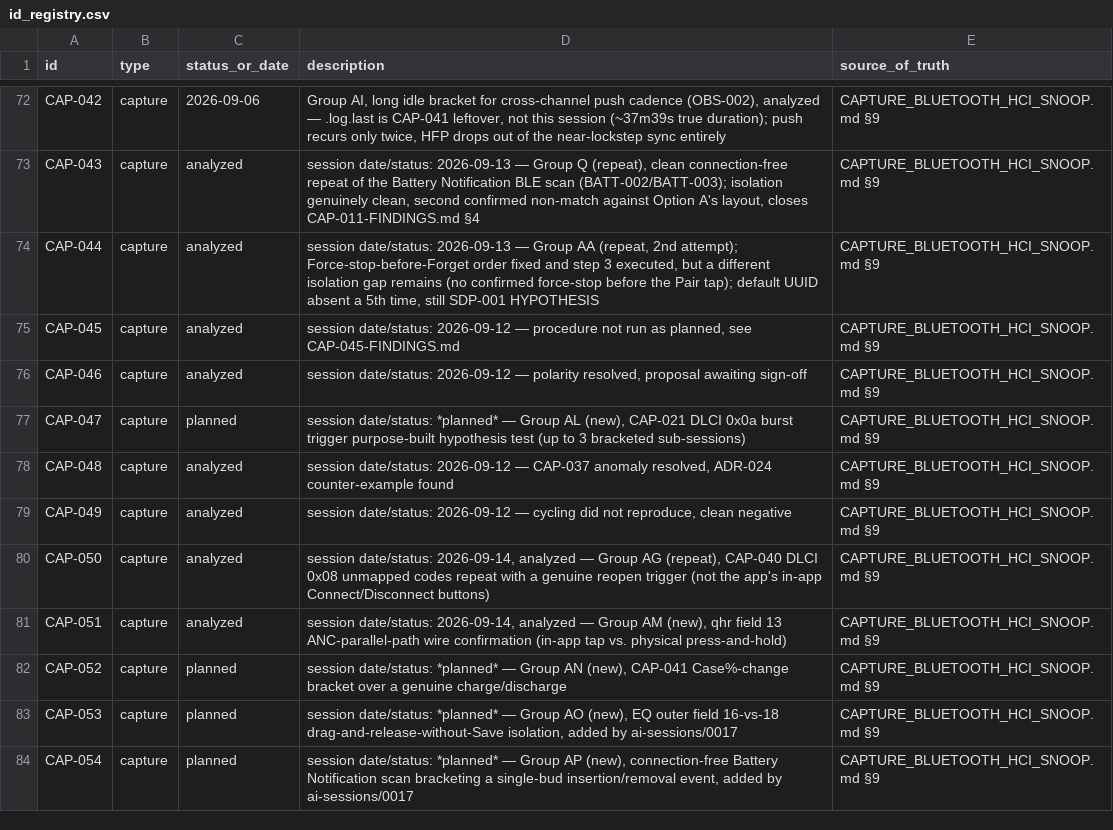
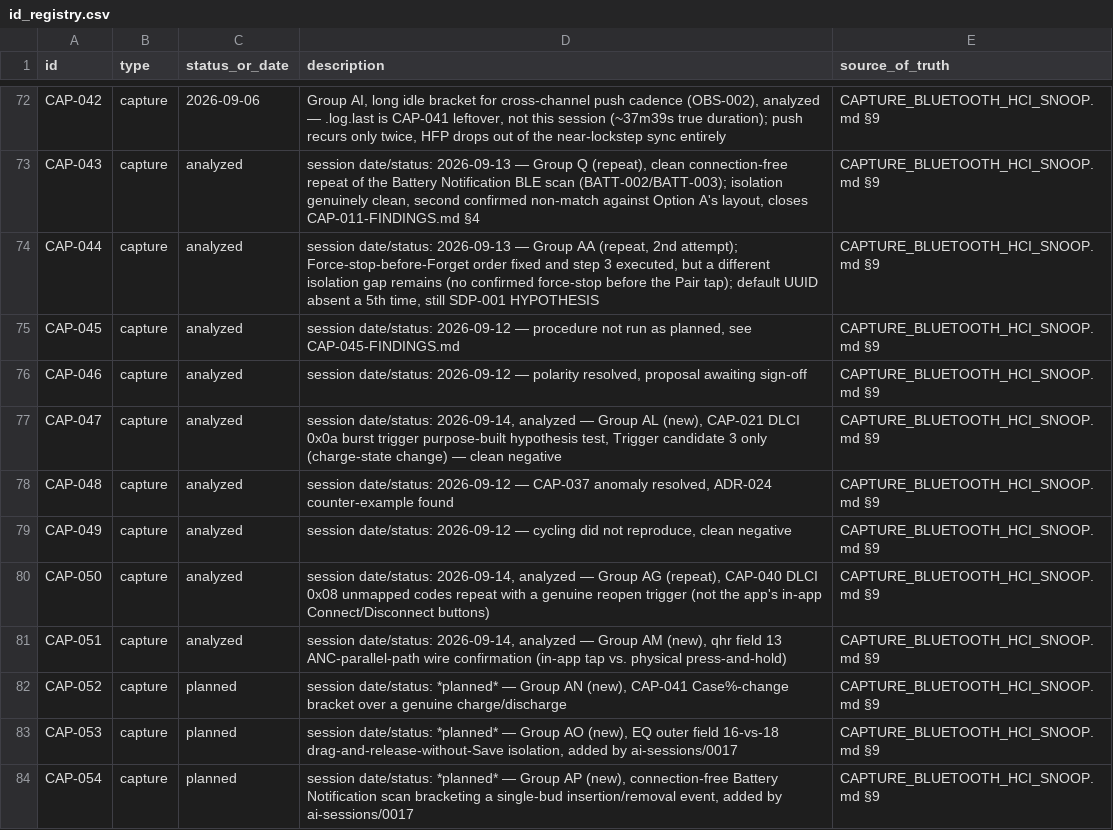
Before and after one commit to tedsluis/opencontrolpixelbudspro2, a CSV file: id_registry.csv, drawn as a sheet; only a part is shown, gaps mark what is left out.

```diff
--- a/id_registry.csv
+++ b/id_registry.csv
@@ -76,3 +76,3 @@ CAP-045,capture,analyzed,"session date/status: 2026-09-12 — procedure not run
 CAP-046,capture,analyzed,"session date/status: 2026-09-12 — polarity resolved, proposal awaiting sign-off",CAPTURE_BLUETOOTH_HCI_SNOOP.md §9
-CAP-047,capture,planned,"session date/status: *planned* — Group AL (new), CAP-021 DLCI 0x0a burst trigger purpose-built hypothesis test (up to 3 bracketed sub-sessions)",CAPTURE_BLUETOOTH_HCI_SNOOP.md §9
+CAP-047,capture,analyzed,"session date/status: 2026-09-14, analyzed — Group AL (new), CAP-021 DLCI 0x0a burst trigger purpose-built hypothesis test, Trigger candidate 3 only (charge-state change) — clean negative",CAPTURE_BLUETOOTH_HCI_SNOOP.md §9
 CAP-048,capture,analyzed,"session date/status: 2026-09-12 — CAP-037 anomaly resolved, ADR-024 counter-example found",CAPTURE_BLUETOOTH_HCI_SNOOP.md §9
```
Also changed, not shown: 8 other files.
